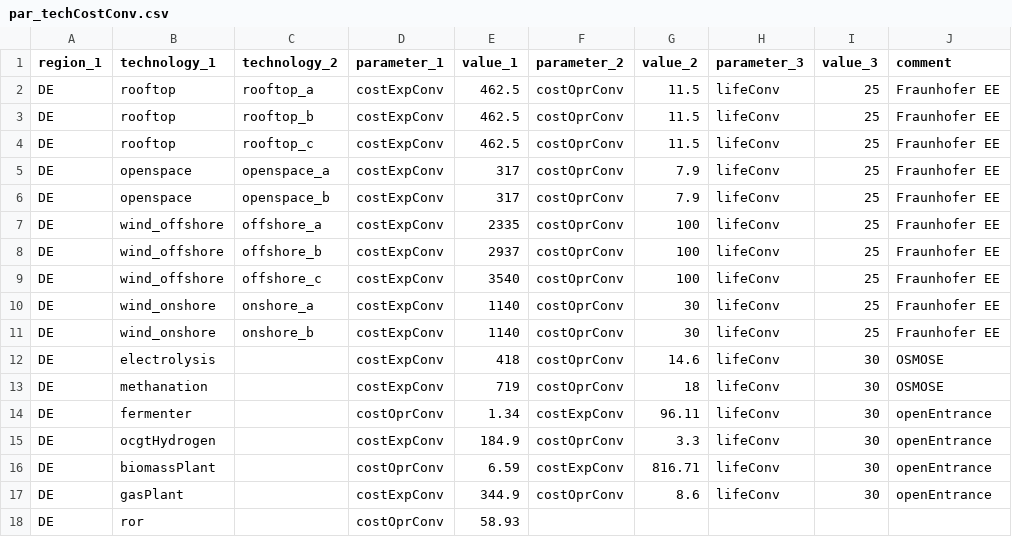
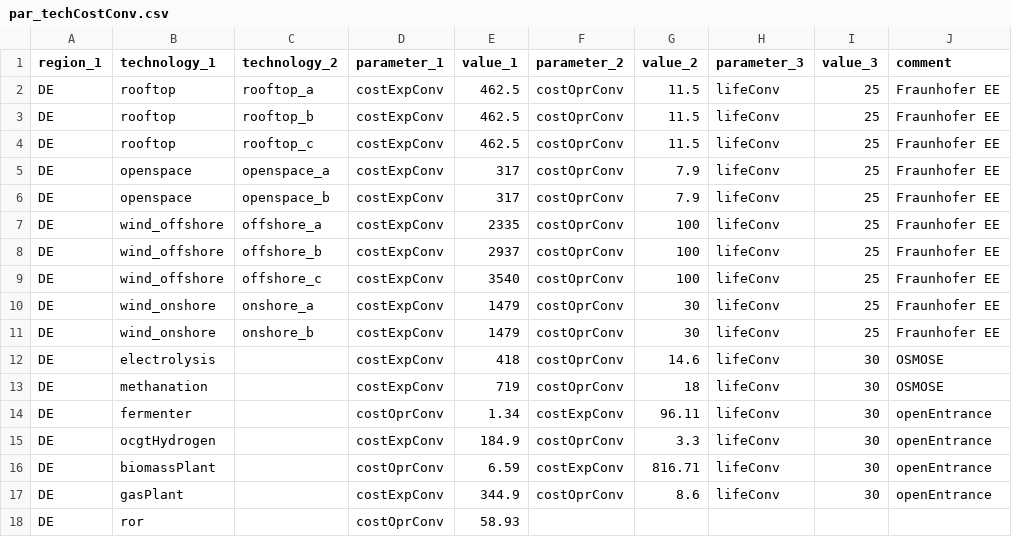
Before and after one commit to mariok90/100p, a CSV file: baseData/technology/par_techCostConv.csv, drawn as a sheet.

```diff
--- a/baseData/technology/par_techCostConv.csv
+++ b/baseData/technology/par_techCostConv.csv
@@ -9,4 +9,4 @@ DE,wind_offshore,offshore_b,costExpConv,2937,costOprConv,100,lifeConv,25,Fraunho
 DE,wind_offshore,offshore_c,costExpConv,3540,costOprConv,100,lifeConv,25,Fraunhofer EE
-DE,wind_onshore,onshore_a,costExpConv,1140,costOprConv,30,lifeConv,25,Fraunhofer EE
-DE,wind_onshore,onshore_b,costExpConv,1140,costOprConv,30,lifeConv,25,Fraunhofer EE
+DE,wind_onshore,onshore_a,costExpConv,1479,costOprConv,30,lifeConv,25,Fraunhofer EE
+DE,wind_onshore,onshore_b,costExpConv,1479,costOprConv,30,lifeConv,25,Fraunhofer EE
 DE,electrolysis,,costExpConv,418,costOprConv,14.6,lifeConv,30,OSMOSE
```
Also changed, not shown: baseData/exchange/par_exchangeData.csv.
